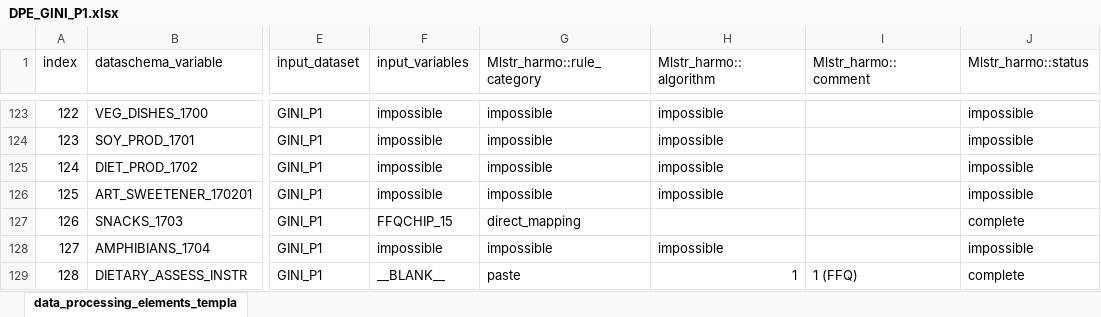
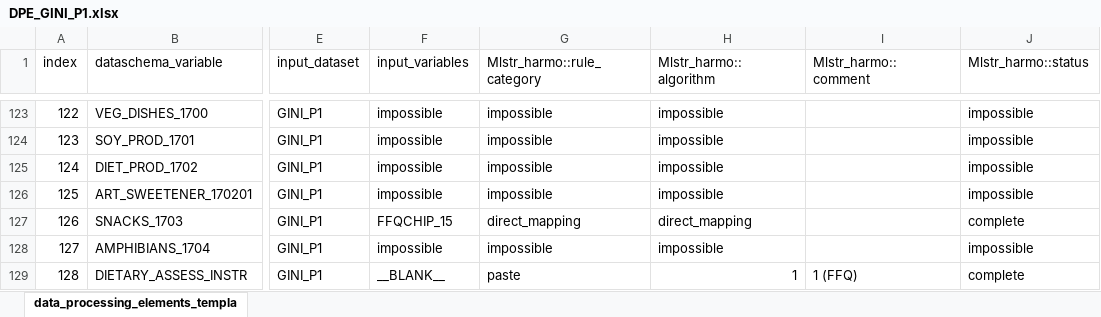
Before and after one commit to nfdi4health/use-cases-harmonisation, an Excel workbook: rmonize/data_proc_elem/DPE_GINI_P1.xlsx, sheet data_processing_elements_templa, drawn as a sheet; only a part is shown, gaps mark what is left out; values as stored, in another font and other column widths than the file's, no borders; the diff names each change by its address in the sheet, - before the commit and + after, or states it on an @@ line.

Commit message:
GINI P1 (SNACKS_1703 to include direct mapping on algorithm column)

```diff
--- a/rmonize/data_proc_elem/DPE_GINI_P1.xlsx (sheet data_processing_elements_templa)
+++ b/rmonize/data_proc_elem/DPE_GINI_P1.xlsx (sheet data_processing_elements_templa)
-H127 (Mlstr_harmo::algorithm): (empty)
+H127 (Mlstr_harmo::algorithm): direct_mapping
```
